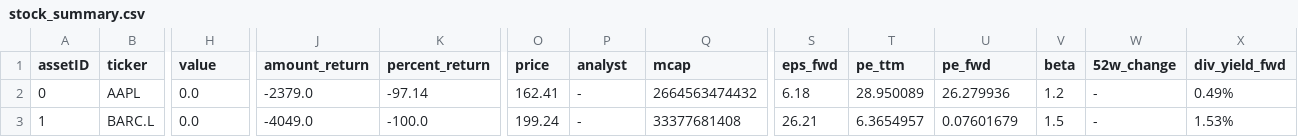
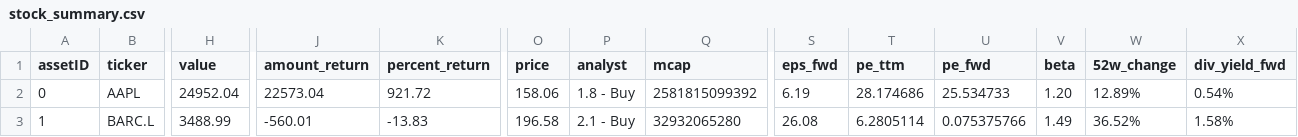
Before and after one commit to CharlieBignell/Stock-App, a CSV file: data/outputs/stock_summary.csv, drawn as a sheet; only a part is shown, gaps mark what is left out; the diff covers the shown part only; the diff names each change by its address in the sheet, - before the commit and + after, or states it on an @@ line.

```diff
--- a/data/outputs/stock_summary.csv
+++ b/data/outputs/stock_summary.csv
-H2 (value): 0.0
+H2 (value): 24952.04
-J2 (amount_return): -2379.0
+J2 (amount_return): 22573.04
-K2 (percent_return): -97.14
+K2 (percent_return): 921.72
-O2 (price): 162.41
+O2 (price): 158.06
-P2 (analyst): -
+P2 (analyst): 1.8 - Buy
-Q2 (mcap): 2664563474432
+Q2 (mcap): 2581815099392
-S2 (eps_fwd): 6.18
+S2 (eps_fwd): 6.19
-T2 (pe_ttm): 28.950089
+T2 (pe_ttm): 28.174686
-U2 (pe_fwd): 26.279936
+U2 (pe_fwd): 25.534733
-V2 (beta): 1.2
+V2 (beta): 1.20
-W2 (52w_change): -
+W2 (52w_change): 12.89%
-X2 (div_yield_fwd): 0.49%
+X2 (div_yield_fwd): 0.54%
-H3 (value): 0.0
+H3 (value): 3488.99
-J3 (amount_return): -4049.0
+J3 (amount_return): -560.01
-K3 (percent_return): -100.0
+K3 (percent_return): -13.83
-O3 (price): 199.24
+O3 (price): 196.58
-P3 (analyst): -
+P3 (analyst): 2.1 - Buy
-Q3 (mcap): 33377681408
+Q3 (mcap): 32932065280
-S3 (eps_fwd): 26.21
+S3 (eps_fwd): 26.08
-T3 (pe_ttm): 6.3654957
+T3 (pe_ttm): 6.2805114
-U3 (pe_fwd): 0.07601679
+U3 (pe_fwd): 0.075375766
-V3 (beta): 1.5
+V3 (beta): 1.49
-W3 (52w_change): -
+W3 (52w_change): 36.52%
-X3 (div_yield_fwd): 1.53%
+X3 (div_yield_fwd): 1.58%
```
Also changed, not shown: 99 edited cells elsewhere in this file, data/markets.csv, data/tickerInfo.csv, 5 other files.
